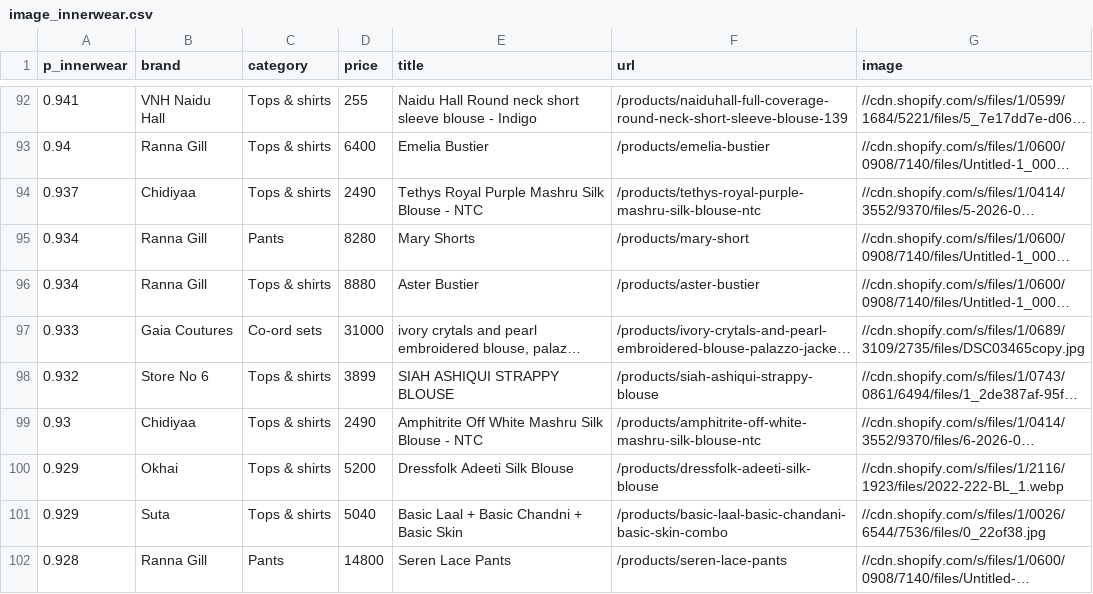
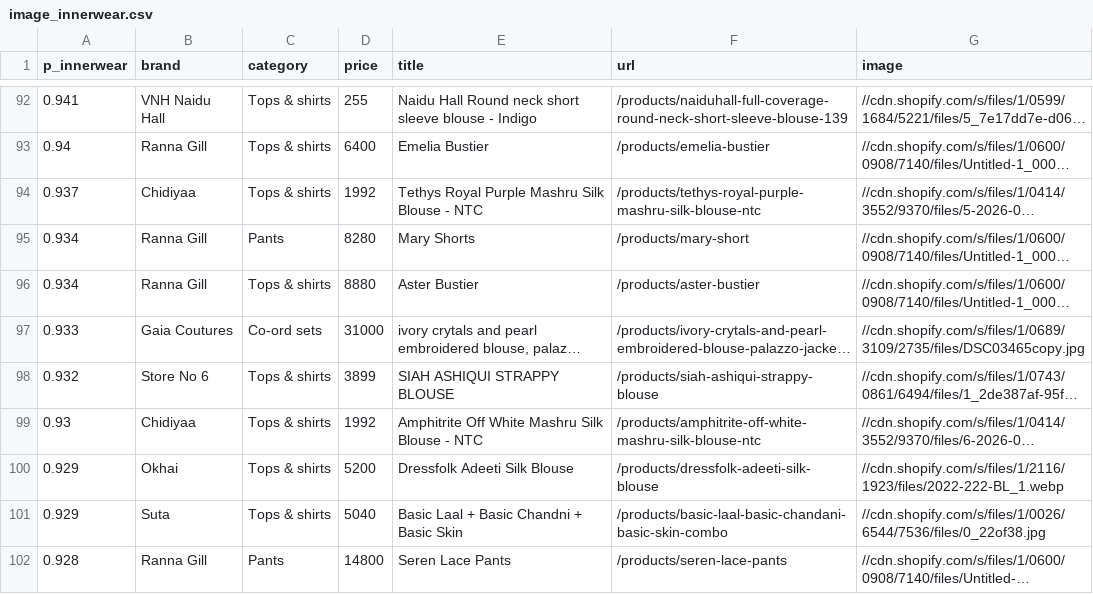
Before and after one commit to Garginjin/kurta-set, a CSV file: data/image_innerwear.csv, drawn as a sheet; only a part is shown, gaps mark what is left out; long unchanged cells end in …; the diff covers the shown part only; the diff names each change by its address in the sheet, - before the commit and + after, or states it on an @@ line.

```diff
--- a/data/image_innerwear.csv
+++ b/data/image_innerwear.csv
-D94 (price): 2490
+D94 (price): 1992
-D99 (price): 2490
+D99 (price): 1992
```
Also changed, not shown: 3 added rows, 5 removed rows and 5 edited cells elsewhere in this file, data/image_kids.csv, data/image_men.csv, 5 other files.
